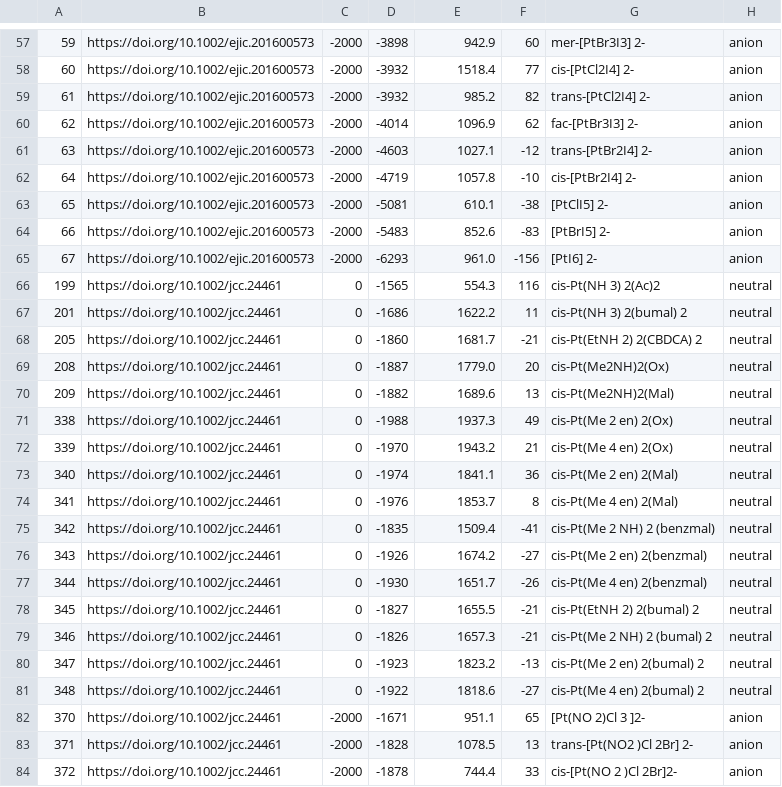
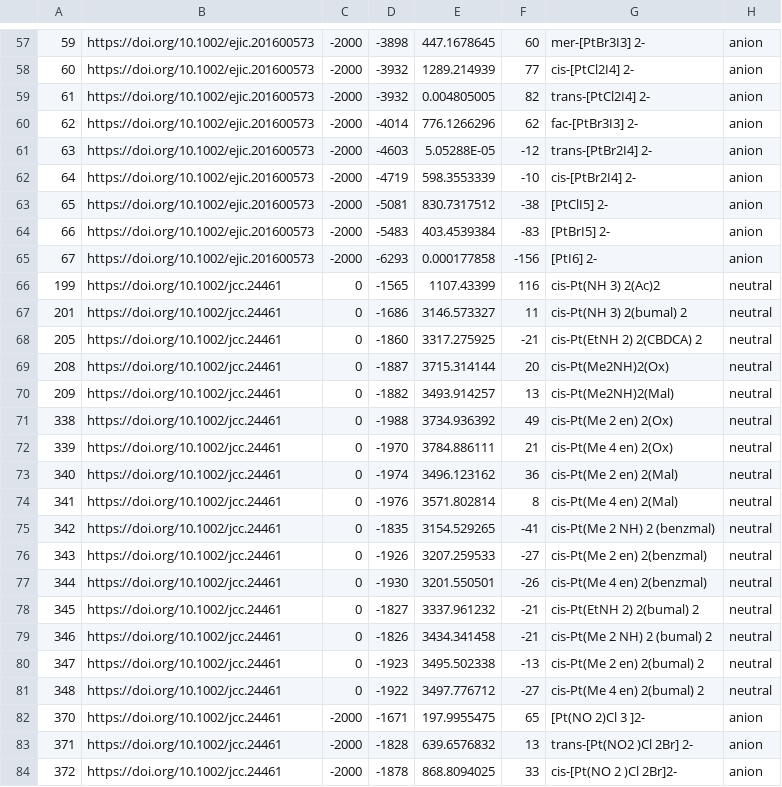
Before and after one commit to ondevg/Prediction-of-Pt-NMR-chem-shifts, a CSV file: dataset/pt_dataset.csv, drawn as a sheet; only a part is shown, gaps mark what is left out; the diff covers the shown part only; the diff names each change by its address in the sheet, - before the commit and + after, or states it on an @@ line.

```diff
--- a/dataset/pt_dataset.csv
+++ b/dataset/pt_dataset.csv
-E57: 942.9
+E57: 447.1678645
-E58: 1518.4
+E58: 1289.214939
-E59: 985.2
+E59: 0.004805005
-E60: 1096.9
+E60: 776.1266296
-E61: 1027.1
+E61: 5.05288E-05
-E62: 1057.8
+E62: 598.3553339
-E63: 610.1
+E63: 830.7317512
-E64: 852.6
+E64: 403.4539384
-E65: 961.0
+E65: 0.000177858
-E66: 554.3
+E66: 1107.43399
-E67: 1622.2
+E67: 3146.573327
-E68: 1681.7
+E68: 3317.275925
-E69: 1779.0
+E69: 3715.314144
-E70: 1689.6
+E70: 3493.914257
-E71: 1937.3
+E71: 3734.936392
-E72: 1943.2
+E72: 3784.886111
-E73: 1841.1
+E73: 3496.123162
-E74: 1853.7
+E74: 3571.802814
-E75: 1509.4
+E75: 3154.529265
-E76: 1674.2
+E76: 3207.259533
-E77: 1651.7
+E77: 3201.550501
-E78: 1655.5
+E78: 3337.961232
-E79: 1657.3
+E79: 3434.341458
-E80: 1823.2
+E80: 3495.502338
-E81: 1818.6
+E81: 3497.776712
-E82: 951.1
+E82: 197.9955475
-E83: 1078.5
+E83: 639.6576832
-E84: 744.4
+E84: 868.8094025
```
Also changed, not shown: 86 edited cells elsewhere in this file.
